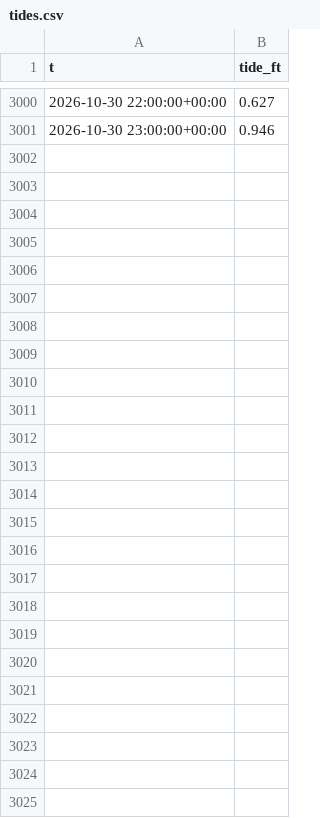
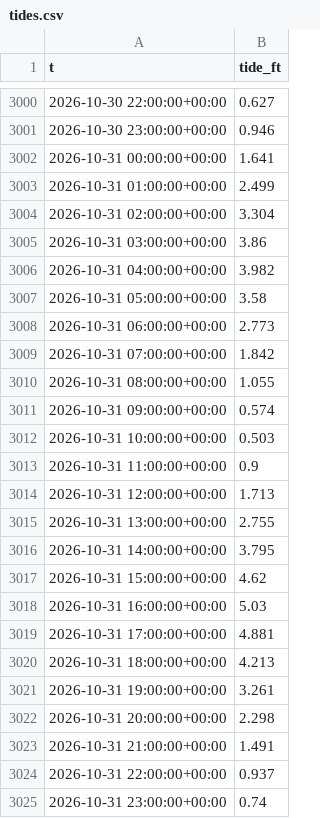
Before and after one commit to richardmhuse/do-not-hit-the-bridge, a CSV file: data/raw/tides.csv, drawn as a sheet; only a part is shown, gaps mark what is left out.

```diff
--- a/data/raw/tides.csv
+++ b/data/raw/tides.csv
@@ -3001 +3001,25 @@ t,tide_ft
 2026-10-30 23:00:00+00:00,0.946
+2026-10-31 00:00:00+00:00,1.641
+2026-10-31 01:00:00+00:00,2.499
+2026-10-31 02:00:00+00:00,3.304
+2026-10-31 03:00:00+00:00,3.86
+2026-10-31 04:00:00+00:00,3.982
+2026-10-31 05:00:00+00:00,3.58
+2026-10-31 06:00:00+00:00,2.773
+2026-10-31 07:00:00+00:00,1.842
+2026-10-31 08:00:00+00:00,1.055
+2026-10-31 09:00:00+00:00,0.574
+2026-10-31 10:00:00+00:00,0.503
+2026-10-31 11:00:00+00:00,0.9
+2026-10-31 12:00:00+00:00,1.713
+2026-10-31 13:00:00+00:00,2.755
+2026-10-31 14:00:00+00:00,3.795
+2026-10-31 15:00:00+00:00,4.62
+2026-10-31 16:00:00+00:00,5.03
+2026-10-31 17:00:00+00:00,4.881
+2026-10-31 18:00:00+00:00,4.213
+2026-10-31 19:00:00+00:00,3.261
+2026-10-31 20:00:00+00:00,2.298
+2026-10-31 21:00:00+00:00,1.491
+2026-10-31 22:00:00+00:00,0.937
+2026-10-31 23:00:00+00:00,0.74
```
Also changed, not shown: data/processed/forecast.csv, data/raw/lunar.csv, 8 other files.
